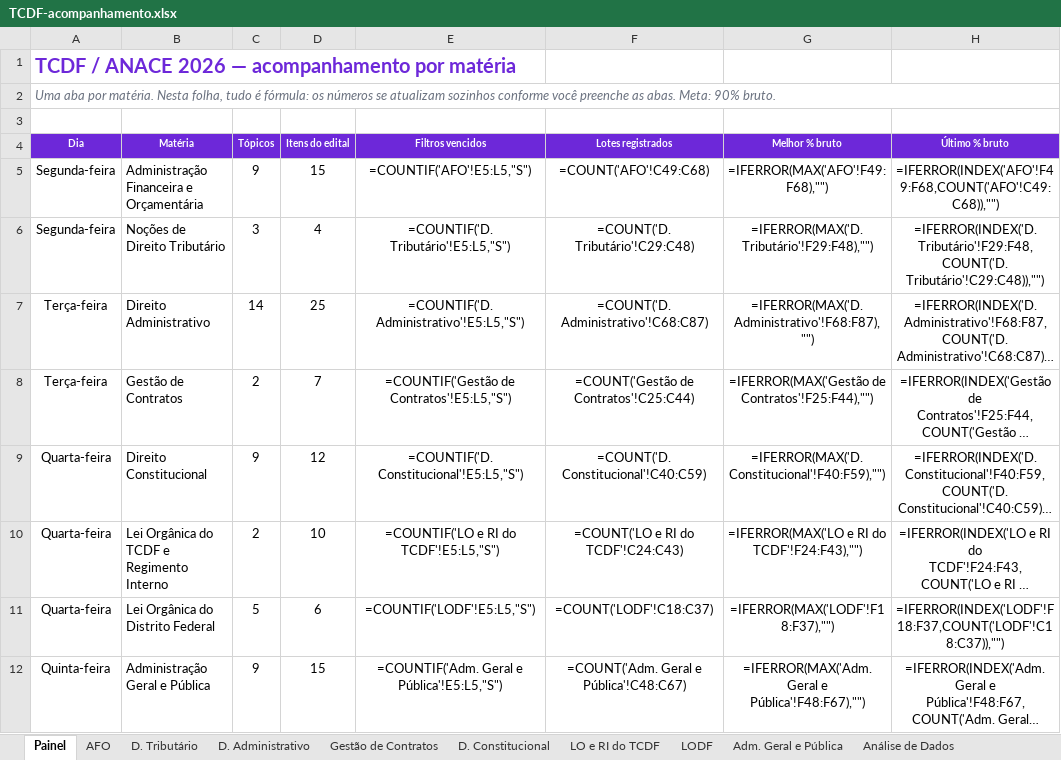
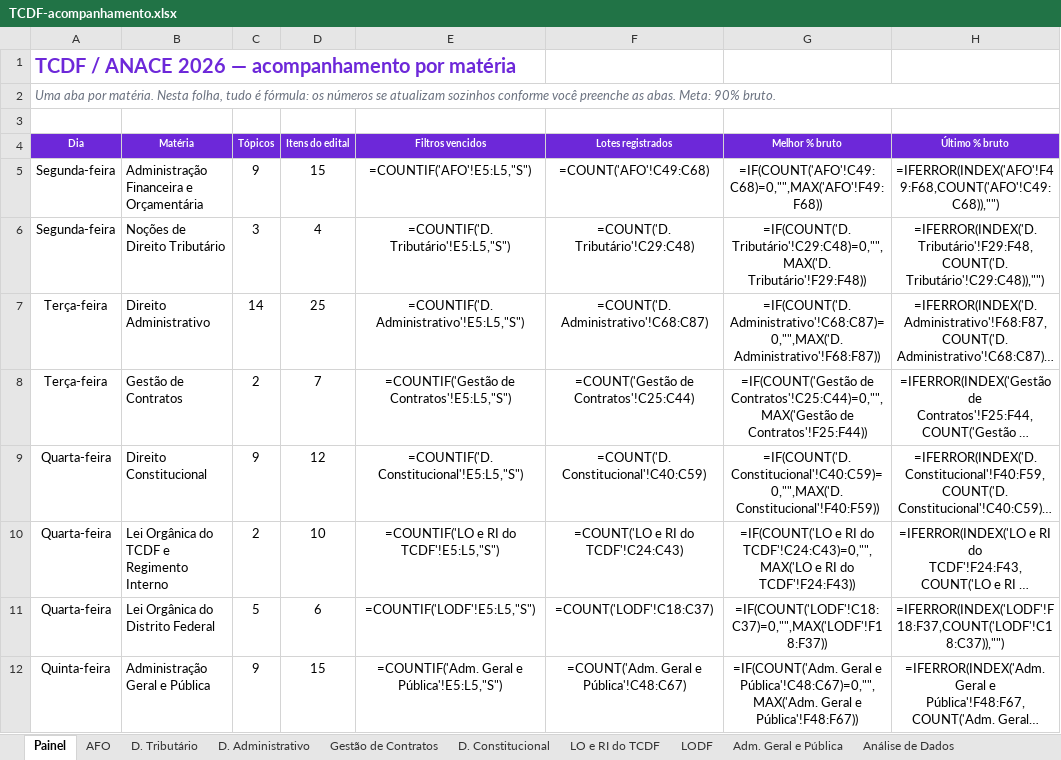
Before and after one commit to eixoempreendedor/IA-SQUADs, an Excel workbook: src/data/squads-md/tcdf-concurso/planilha/TCDF-acompanhamento.xlsx, sheet Painel, drawn as a sheet; only a part is shown; long unchanged cells end in …; values as stored, in another font and other column widths than the file's, no borders; formulas without a stored value are shown as written; the diff covers the shown part only; the diff names each change by its address in the sheet, - before the commit and + after, or states it on an @@ line.

```diff
--- a/src/data/squads-md/tcdf-concurso/planilha/TCDF-acompanhamento.xlsx (sheet Painel)
+++ b/src/data/squads-md/tcdf-concurso/planilha/TCDF-acompanhamento.xlsx (sheet Painel)
-G5 (Melhor % bruto): =IFERROR(MAX('AFO'!F49:F68),"")
+G5 (Melhor % bruto): =IF(COUNT('AFO'!C49:C68)=0,"",MAX('AFO'!F49:F68))
-G6 (Melhor % bruto): =IFERROR(MAX('D. Tributário'!F29:F48),"")
+G6 (Melhor % bruto): =IF(COUNT('D. Tributário'!C29:C48)=0,"",MAX('D. Tributário'!F29:F48))
-G7 (Melhor % bruto): =IFERROR(MAX('D. Administrativo'!F68:F87),"")
+G7 (Melhor % bruto): =IF(COUNT('D. Administrativo'!C68:C87)=0,"",MAX('D. Administrativo'!F68:F87))
-G8 (Melhor % bruto): =IFERROR(MAX('Gestão de Contratos'!F25:F44),"")
+G8 (Melhor % bruto): =IF(COUNT('Gestão de Contratos'!C25:C44)=0,"",MAX('Gestão de Contratos'!F25:F44))
-G9 (Melhor % bruto): =IFERROR(MAX('D. Constitucional'!F40:F59),"")
+G9 (Melhor % bruto): =IF(COUNT('D. Constitucional'!C40:C59)=0,"",MAX('D. Constitucional'!F40:F59))
-G10 (Melhor % bruto): =IFERROR(MAX('LO e RI do TCDF'!F24:F43),"")
+G10 (Melhor % bruto): =IF(COUNT('LO e RI do TCDF'!C24:C43)=0,"",MAX('LO e RI do TCDF'!F24:F43))
-G11 (Melhor % bruto): =IFERROR(MAX('LODF'!F18:F37),"")
+G11 (Melhor % bruto): =IF(COUNT('LODF'!C18:C37)=0,"",MAX('LODF'!F18:F37))
-G12 (Melhor % bruto): =IFERROR(MAX('Adm. Geral e Pública'!F48:F67),"")
+G12 (Melhor % bruto): =IF(COUNT('Adm. Geral e Pública'!C48:C67)=0,"",MAX('Adm. Geral e Pública'!F48:F67))
```
Also changed, not shown: 8 edited cells elsewhere in this sheet, 1 other file.
